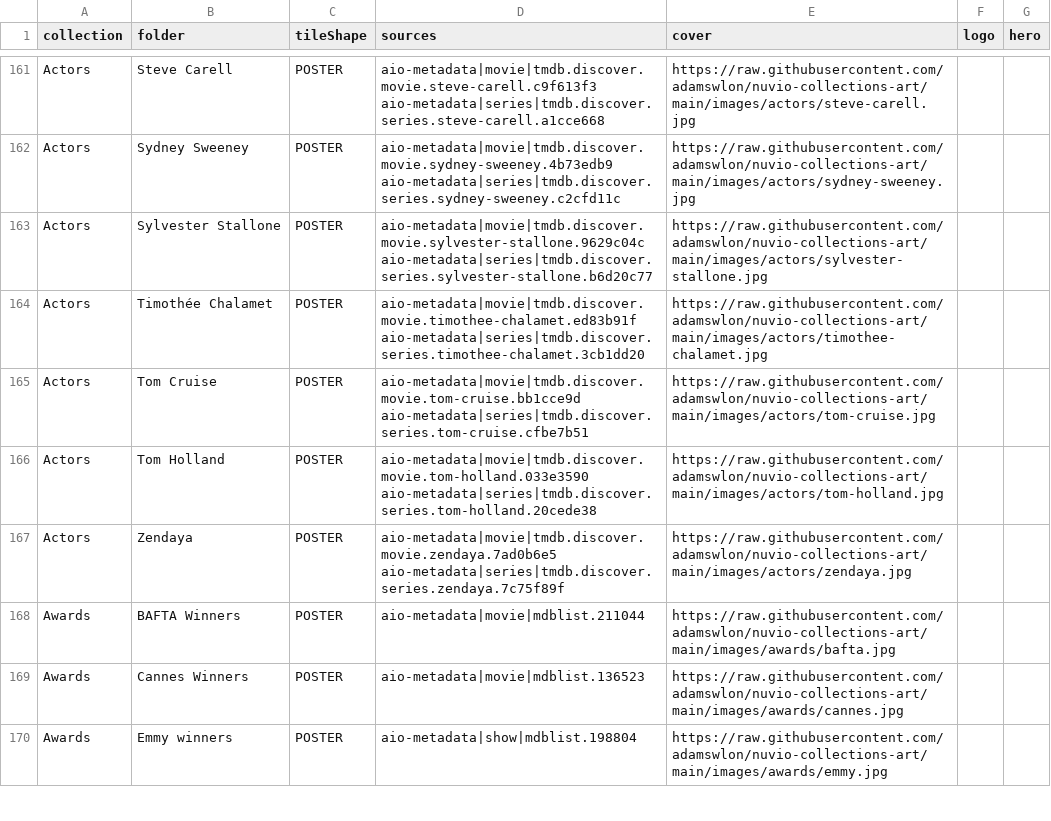
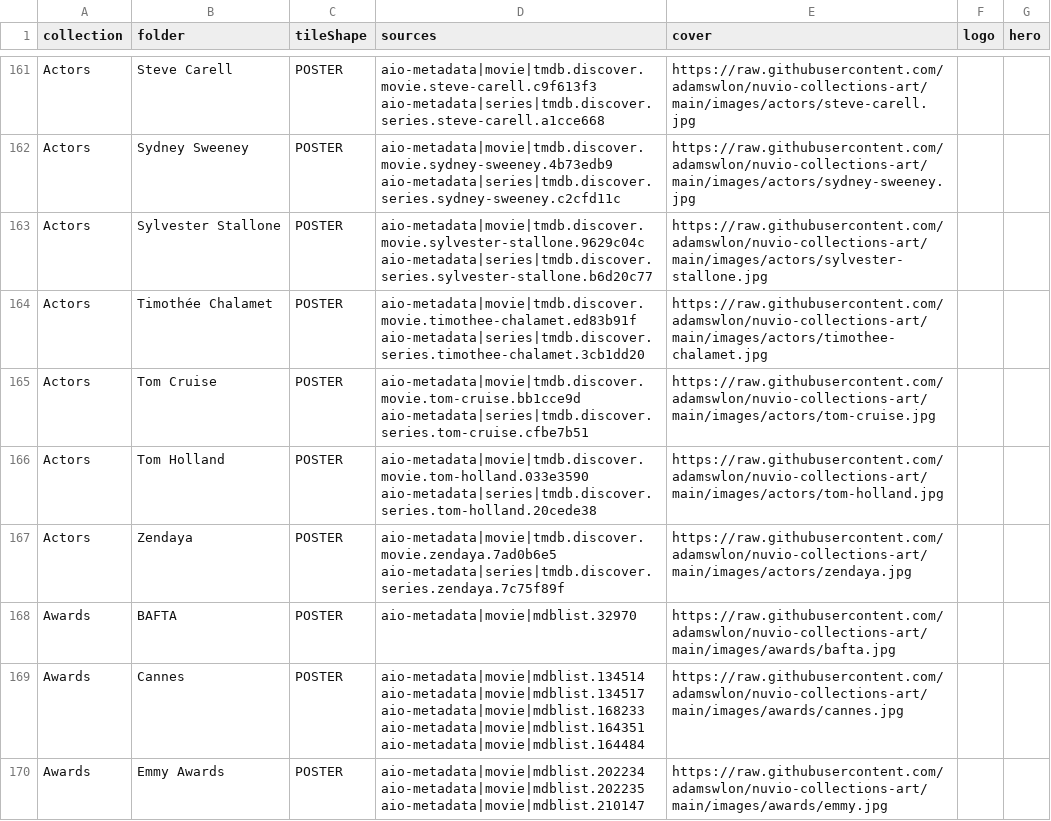
Before and after one commit to antonangel/nuvio-template, a CSV file: dist/mapping.csv, drawn as a sheet; only a part is shown, gaps mark what is left out; the diff covers the shown part only.

```diff
--- a/dist/mapping.csv
+++ b/dist/mapping.csv
@@ -167,4 +167,4 @@ Actors,Tom Holland,POSTER,aio-metadata|movie|tmdb.discover.movie.tom-holland.033
 Actors,Zendaya,POSTER,aio-metadata|movie|tmdb.discover.movie.zendaya.7ad0b6e5 aio-metadata|series|tmdb.discover.series.zendaya.7c75f89f,https://raw.githubusercontent.com/adamswlon/nuvio-collections-art/main/images/actors/zendaya.jpg,,
-Awards,BAFTA Winners,POSTER,aio-metadata|movie|mdblist.211044,https://raw.githubusercontent.com/adamswlon/nuvio-collections-art/main/images/awards/bafta.jpg,,
-Awards,Cannes Winners,POSTER,aio-metadata|movie|mdblist.136523,https://raw.githubusercontent.com/adamswlon/nuvio-collections-art/main/images/awards/cannes.jpg,,
-Awards,Emmy winners,POSTER,aio-metadata|show|mdblist.198804,https://raw.githubusercontent.com/adamswlon/nuvio-collections-art/main/images/awards/emmy.jpg,,
+Awards,BAFTA,POSTER,aio-metadata|movie|mdblist.32970,https://raw.githubusercontent.com/adamswlon/nuvio-collections-art/main/images/awards/bafta.jpg,,
+Awards,Cannes,POSTER,aio-metadata|movie|mdblist.134514 aio-metadata|movie|mdblist.134517 aio-metadata|movie|mdblist.168233 aio-metadata|movie|mdblist.164351 aio-metadata|movie|mdblist.164484,https://raw.githubusercontent.com/adamswlon/nuvio-collections-art/main/images/awards/cannes.jpg,,
+Awards,Emmy Awards,POSTER,aio-metadata|movie|mdblist.202234 aio-metadata|movie|mdblist.202235 aio-metadata|movie|mdblist.210147,https://raw.githubusercontent.com/adamswlon/nuvio-collections-art/main/images/awards/emmy.jpg,,
```
Also changed, not shown: 5 edited cells elsewhere in this file, data/match-extra-report.csv, 5 other files.
